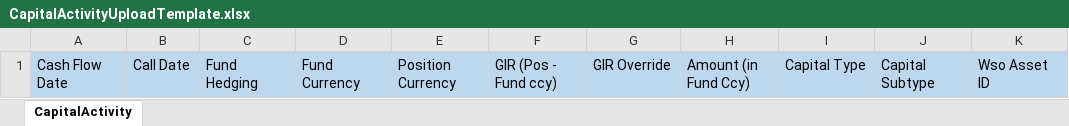
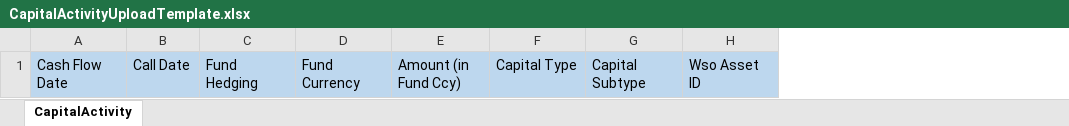
Before and after one commit to RohanpolARC/ArkDemoApp, an Excel workbook: ArkWebApp/src/assets/files/templates/CapitalActivityUploadTemplate.xlsx, sheet CapitalActivity, drawn as a sheet; only a part is shown; values as stored, in another font and other column widths than the file's, no borders; the diff names each change by its address in the sheet, - before the commit and + after, or states it on an @@ line.

Commit message:
AC-331. Upload template updated and loading investor/investment grids after grid ready events

```diff
--- a/ArkWebApp/src/assets/files/templates/CapitalActivityUploadTemplate.xlsx (sheet CapitalActivity)
+++ b/ArkWebApp/src/assets/files/templates/CapitalActivityUploadTemplate.xlsx (sheet CapitalActivity)
-column E, row 1: Position Currency
-column F, row 1: GIR (Pos - Fund ccy)
-column G, row 1: GIR Override
```
Also changed, not shown: 6 other files.
